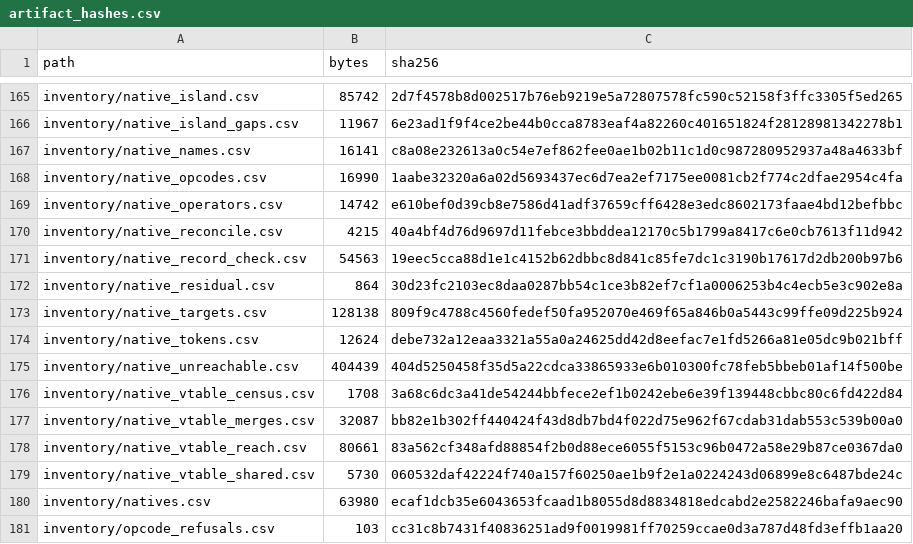
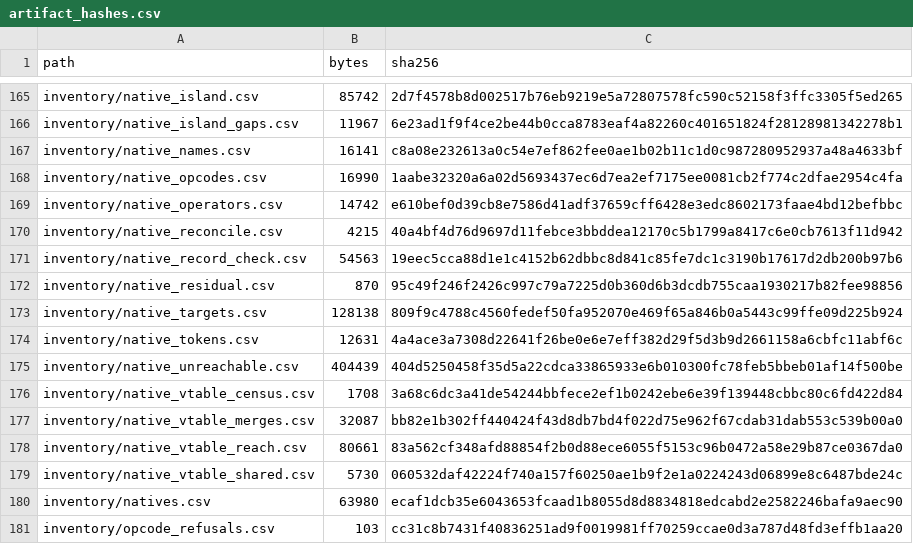
Before and after one commit to jkoehler11/stargate-alliance-decomp, a CSV file: inventory/artifact_hashes.csv, drawn as a sheet; only a part is shown, gaps mark what is left out.

```diff
--- a/inventory/artifact_hashes.csv
+++ b/inventory/artifact_hashes.csv
@@ -171,5 +171,5 @@ inventory/native_reconcile.csv,4215,40a4bf4d76d9697d11febce3bbddea12170c5b1799a8
 inventory/native_record_check.csv,54563,19eec5cca88d1e1c4152b62dbbc8d841c85fe7dc1c3190b17617d2db200b97b6
-inventory/native_residual.csv,864,30d23fc2103ec8daa0287bb54c1ce3b82ef7cf1a0006253b4c4ecb5e3c902e8a
+inventory/native_residual.csv,870,95c49f246f2426c997c79a7225d0b360d6b3dcdb755caa1930217b82fee98856
 inventory/native_targets.csv,128138,809f9c4788c4560fedef50fa952070e469f65a846b0a5443c99ffe09d225b924
-inventory/native_tokens.csv,12624,debe732a12eaa3321a55a0a24625dd42d8eefac7e1fd5266a81e05dc9b021bff
+inventory/native_tokens.csv,12631,4a4ace3a7308d22641f26be0e6e7eff382d29f5d3b9d2661158a6cbfc11abf6c
 inventory/native_unreachable.csv,404439,404d5250458f35d5a22cdca33865933e6b010300fc78feb5bbeb01af14f500be
```
Also changed, not shown: inventory/native_residual.csv, inventory/native_tokens.csv, 6 other files.
